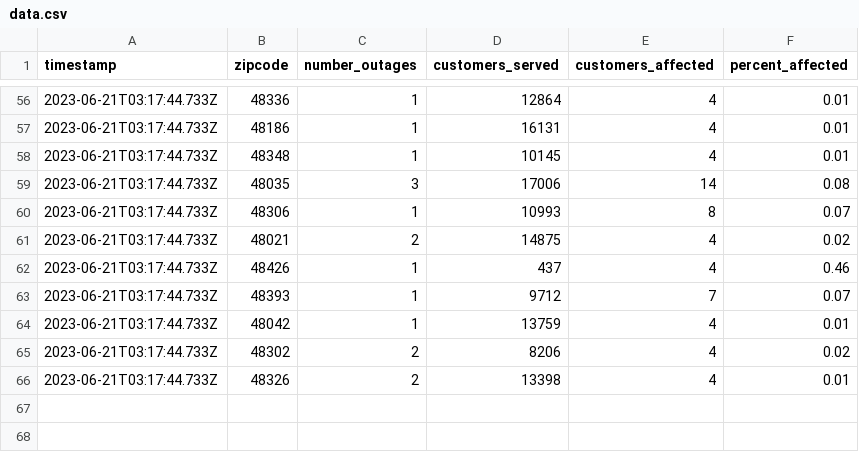
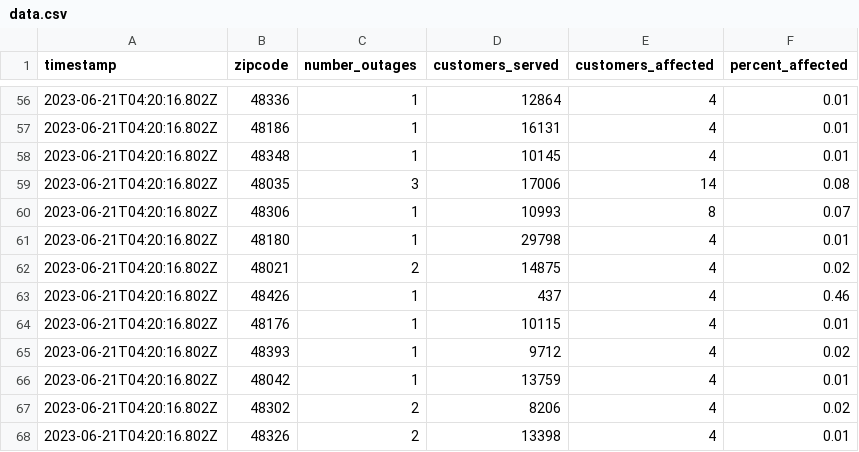
Before and after one commit to michigandaily/dte-outage-tracker, a CSV file: data.csv, drawn as a sheet; only a part is shown, gaps mark what is left out; the diff covers the shown part only.

```diff
--- a/data.csv
+++ b/data.csv
@@ -56,11 +56,13 @@ timestamp,zipcode,number_outages,customers_served,customers_affected,percent_aff
-2023-06-21T03:17:44.733Z,48336,1,12864,4,0.01
-2023-06-21T03:17:44.733Z,48186,1,16131,4,0.01
-2023-06-21T03:17:44.733Z,48348,1,10145,4,0.01
-2023-06-21T03:17:44.733Z,48035,3,17006,14,0.08
-2023-06-21T03:17:44.733Z,48306,1,10993,8,0.07
-2023-06-21T03:17:44.733Z,48021,2,14875,4,0.02
-2023-06-21T03:17:44.733Z,48426,1,437,4,0.46
-2023-06-21T03:17:44.733Z,48393,1,9712,7,0.07
-2023-06-21T03:17:44.733Z,48042,1,13759,4,0.01
-2023-06-21T03:17:44.733Z,48302,2,8206,4,0.02
-2023-06-21T03:17:44.733Z,48326,2,13398,4,0.01
+2023-06-21T04:20:16.802Z,48336,1,12864,4,0.01
+2023-06-21T04:20:16.802Z,48186,1,16131,4,0.01
+2023-06-21T04:20:16.802Z,48348,1,10145,4,0.01
+2023-06-21T04:20:16.802Z,48035,3,17006,14,0.08
+2023-06-21T04:20:16.802Z,48306,1,10993,8,0.07
+2023-06-21T04:20:16.802Z,48180,1,29798,4,0.01
+2023-06-21T04:20:16.802Z,48021,2,14875,4,0.02
+2023-06-21T04:20:16.802Z,48426,1,437,4,0.46
+2023-06-21T04:20:16.802Z,48176,1,10115,4,0.01
+2023-06-21T04:20:16.802Z,48393,1,9712,4,0.02
+2023-06-21T04:20:16.802Z,48042,1,13759,4,0.01
+2023-06-21T04:20:16.802Z,48302,2,8206,4,0.02
+2023-06-21T04:20:16.802Z,48326,2,13398,4,0.01
```
Also changed, not shown: 1 added row, 1 removed row and 64 edited cells elsewhere in this file, 2 other files.
